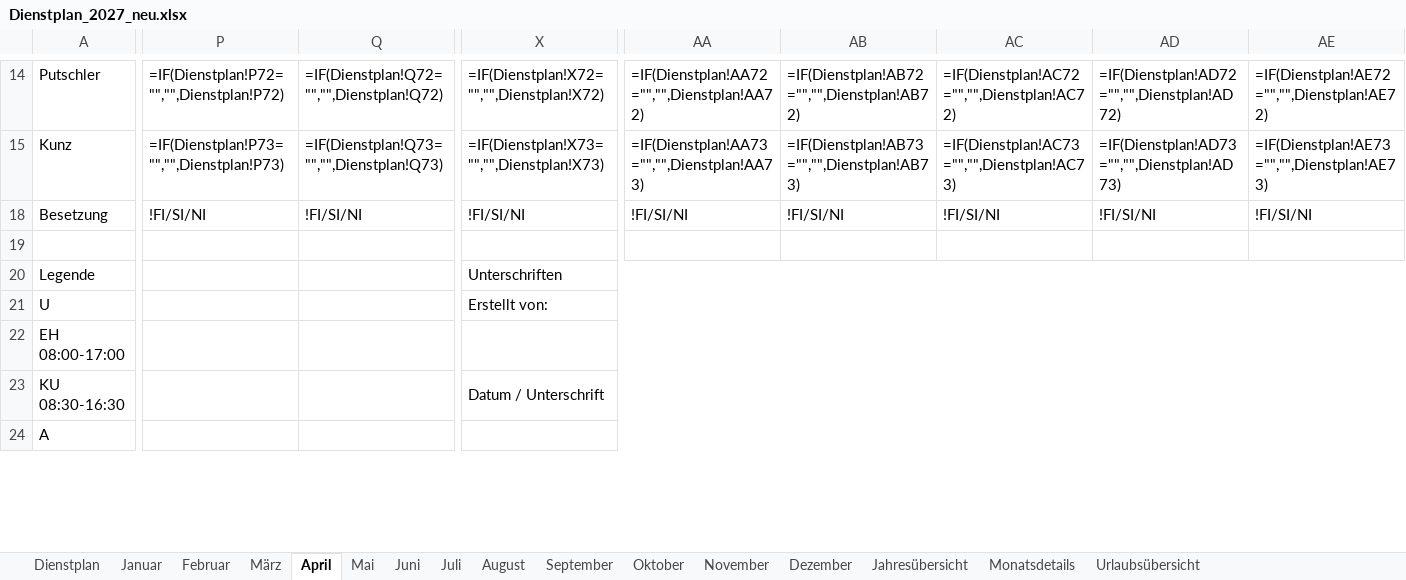
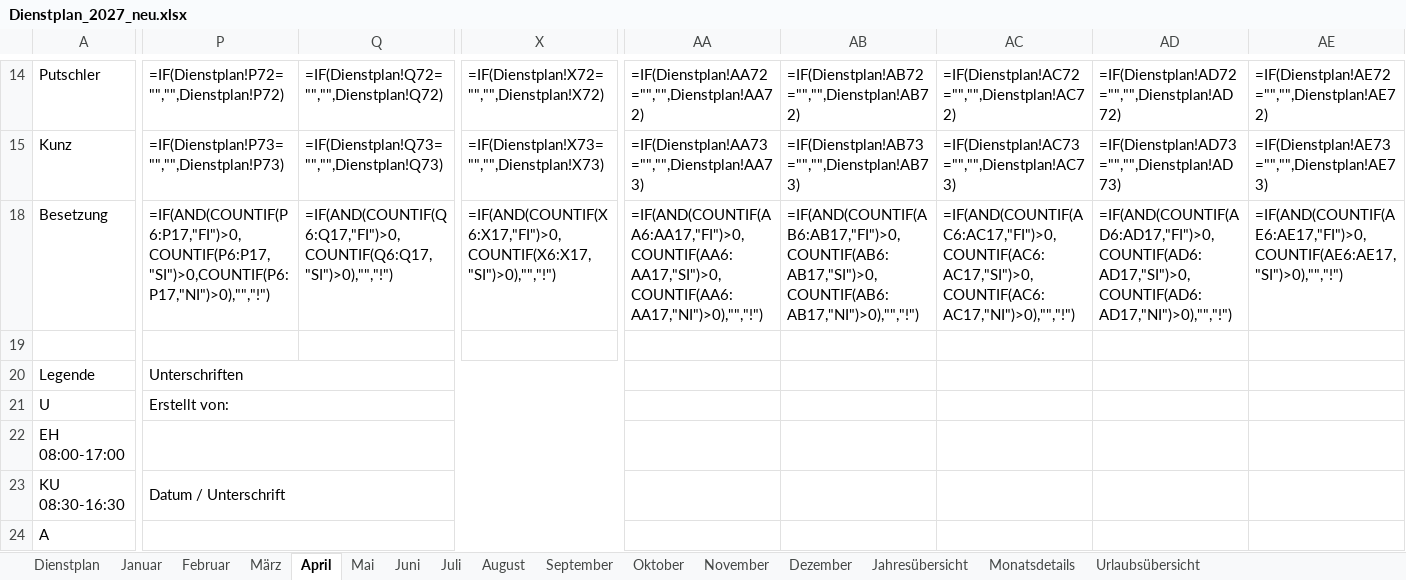
Before and after one commit to Bas1cally/Dienstplan, an Excel workbook: Dienstplan_2027_neu.xlsx, sheet April, drawn as a sheet; only a part is shown, gaps mark what is left out; values as stored, in another font and other column widths than the file's, no cell formats; formulas without a stored value are shown as written; conditional formats not drawn; the diff covers the shown part only; the diff names each change by its address in the sheet, - before the commit and + after, or states it on an @@ line.

```diff
--- a/Dienstplan_2027_neu.xlsx (sheet April)
+++ b/Dienstplan_2027_neu.xlsx (sheet April)
-P18: !FI/SI/NI
+P18: =IF(AND(COUNTIF(P6:P17,"FI")>0,COUNTIF(P6:P17,"SI")>0,COUNTIF(P6:P17,"NI")>0),"","!")
-Q18: !FI/SI/NI
+Q18: =IF(AND(COUNTIF(Q6:Q17,"FI")>0,COUNTIF(Q6:Q17,"SI")>0),"","!")
-X18: !FI/SI/NI
+X18: =IF(AND(COUNTIF(X6:X17,"FI")>0,COUNTIF(X6:X17,"SI")>0),"","!")
-AA18: !FI/SI/NI
+AA18: =IF(AND(COUNTIF(AA6:AA17,"FI")>0,COUNTIF(AA6:AA17,"SI")>0,COUNTIF(AA6:AA17,"NI")>0),"","!")
-AB18: !FI/SI/NI
+AB18: =IF(AND(COUNTIF(AB6:AB17,"FI")>0,COUNTIF(AB6:AB17,"SI")>0,COUNTIF(AB6:AB17,"NI")>0),"","!")
-AC18: !FI/SI/NI
+AC18: =IF(AND(COUNTIF(AC6:AC17,"FI")>0,COUNTIF(AC6:AC17,"SI")>0,COUNTIF(AC6:AC17,"NI")>0),"","!")
-AD18: !FI/SI/NI
+AD18: =IF(AND(COUNTIF(AD6:AD17,"FI")>0,COUNTIF(AD6:AD17,"SI")>0,COUNTIF(AD6:AD17,"NI")>0),"","!")
-AE18: !FI/SI/NI
+AE18: =IF(AND(COUNTIF(AE6:AE17,"FI")>0,COUNTIF(AE6:AE17,"SI")>0),"","!")
-P20: (empty)
+P20: Unterschriften
+P20:X20 merged
-X20: Unterschriften
+X20: (empty)
-X20:AE20 merged
-P21: (empty)
+P21: Erstellt von:
+P21:X21 merged
-X21: Erstellt von:
+X21: (empty)
-X21:AE21 merged
+P22:X22 merged
-X22:AE22 merged
-P23: (empty)
+P23: Datum / Unterschrift
+P23:X23 merged
-X23: Datum / Unterschrift
+X23: (empty)
-X23:AE23 merged
+P24:X24 merged
-X24:AE24 merged
```
Also changed, not shown: 18 edited cells and merged cells elsewhere in this sheet, sheet Monatsdetails, sheet Dienstplan, sheet Urlaubsübersicht, sheet Dezember, sheet Juni, sheet September, 8 more sheets, cell formats, Dienstplan_2026_neu.xlsx, 1 other file.
